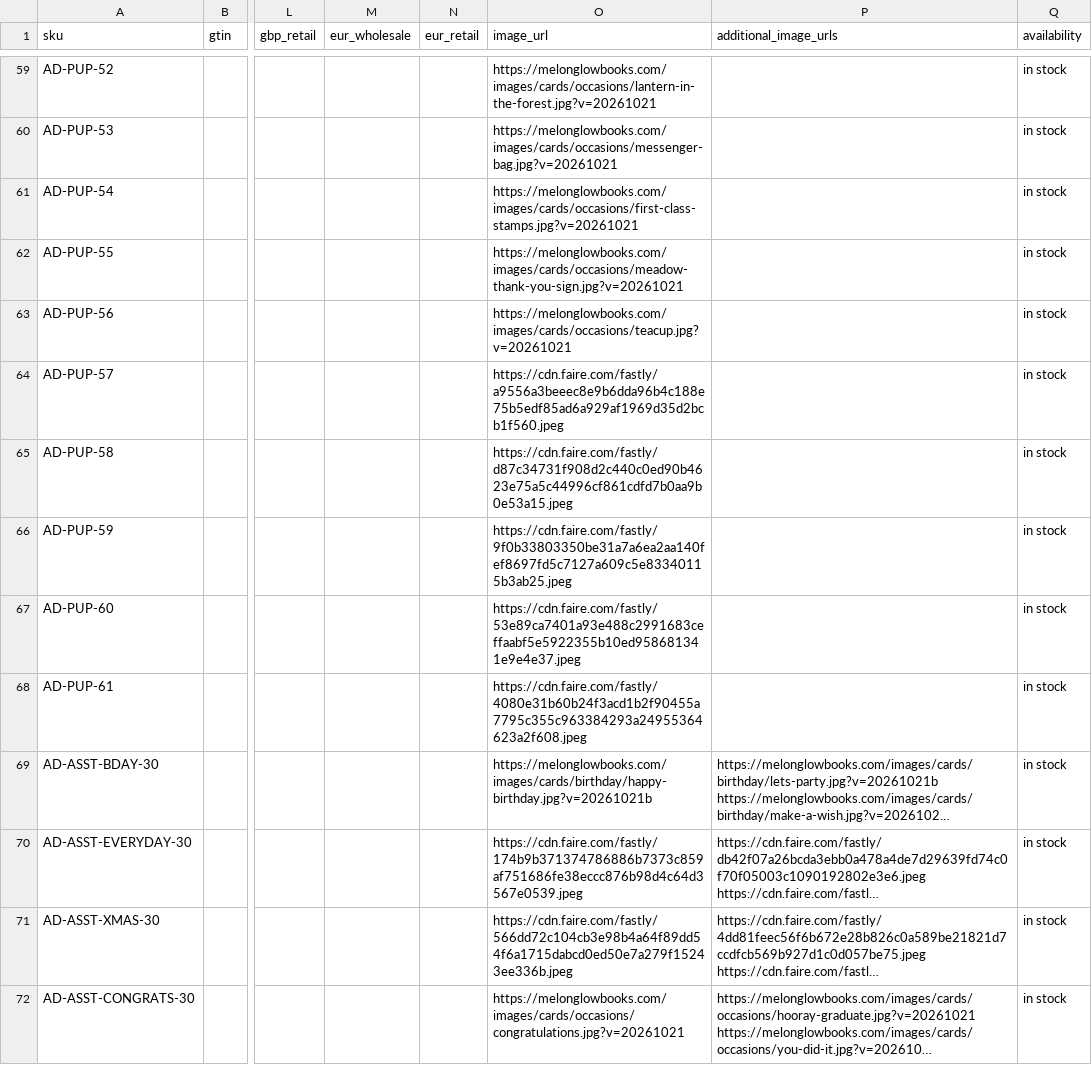
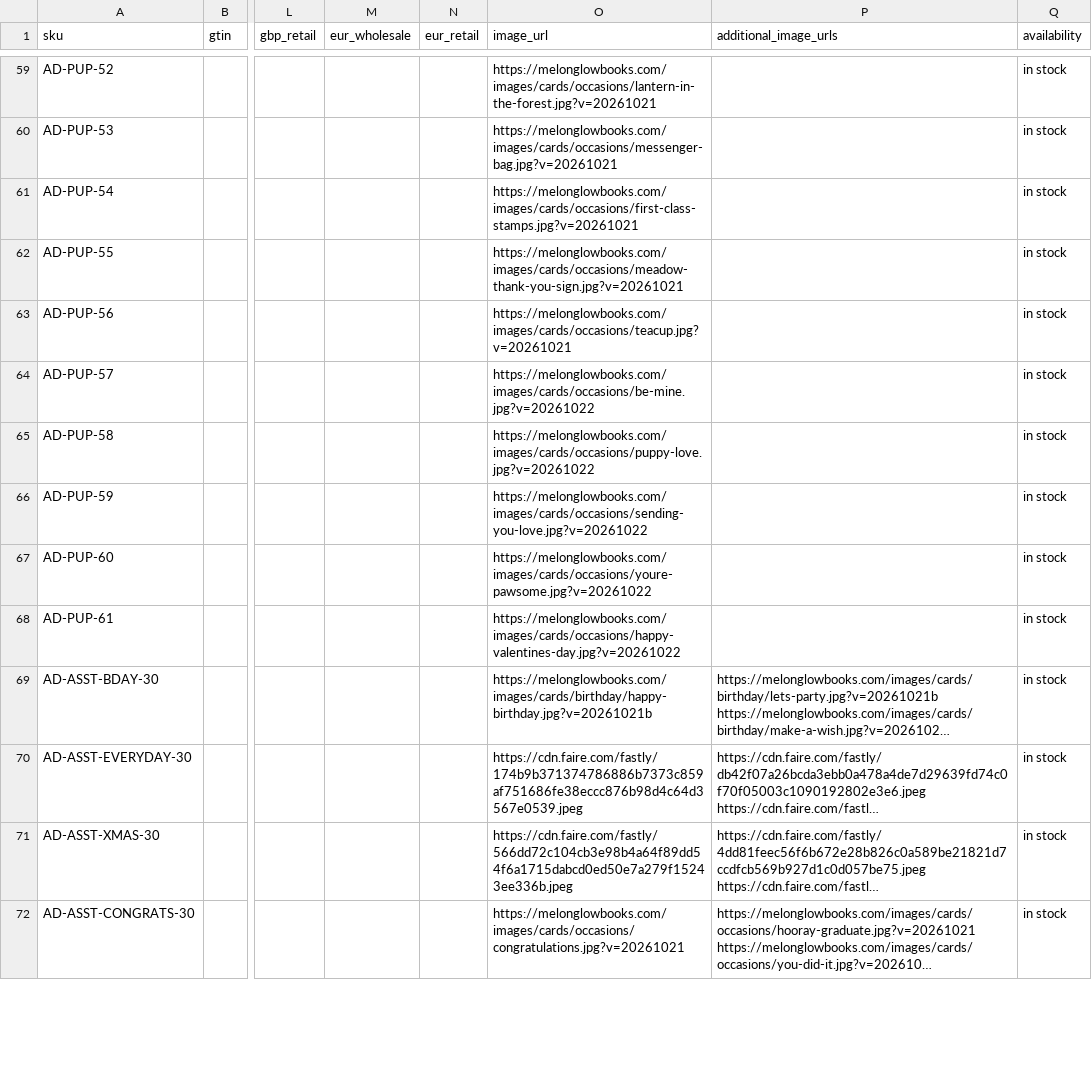
Before and after one commit to drcarey-del/melonglowbooks-site, a CSV file: feeds/syncee-products.csv, drawn as a sheet; only a part is shown, gaps mark what is left out; long unchanged cells end in …; the diff covers the shown part only; the diff names each change by its address in the sheet, - before the commit and + after, or states it on an @@ line.

```diff
--- a/feeds/syncee-products.csv
+++ b/feeds/syncee-products.csv
-O64 (image_url): https://cdn.faire.com/fastly/a9556a3beeec8e9b6dda96b4c188e75b5edf85ad6a929af1969d35d2bcb1f560.jpeg
+O64 (image_url): https://melonglowbooks.com/images/cards/occasions/be-mine.jpg?v=20261022
-O65 (image_url): https://cdn.faire.com/fastly/d87c34731f908d2c440c0ed90b4623e75a5c44996cf861cdfd7b0aa9b0e53a15.jpeg
+O65 (image_url): https://melonglowbooks.com/images/cards/occasions/puppy-love.jpg?v=20261022
-O66 (image_url): https://cdn.faire.com/fastly/9f0b33803350be31a7a6ea2aa140fef8697fd5c7127a609c5e83340115b3ab25.jpeg
+O66 (image_url): https://melonglowbooks.com/images/cards/occasions/sending-you-love.jpg?v=20261022
-O67 (image_url): https://cdn.faire.com/fastly/53e89ca7401a93e488c2991683ceffaabf5e5922355b10ed958681341e9e4e37.jpeg
+O67 (image_url): https://melonglowbooks.com/images/cards/occasions/youre-pawsome.jpg?v=20261022
-O68 (image_url): https://cdn.faire.com/fastly/4080e31b60b24f3acd1b2f90455a7795c355c963384293a24955364623a2f608.jpeg
+O68 (image_url): https://melonglowbooks.com/images/cards/occasions/happy-valentines-day.jpg?v=20261022
```
Also changed, not shown: 6 edited cells elsewhere in this file, 7 other files.
